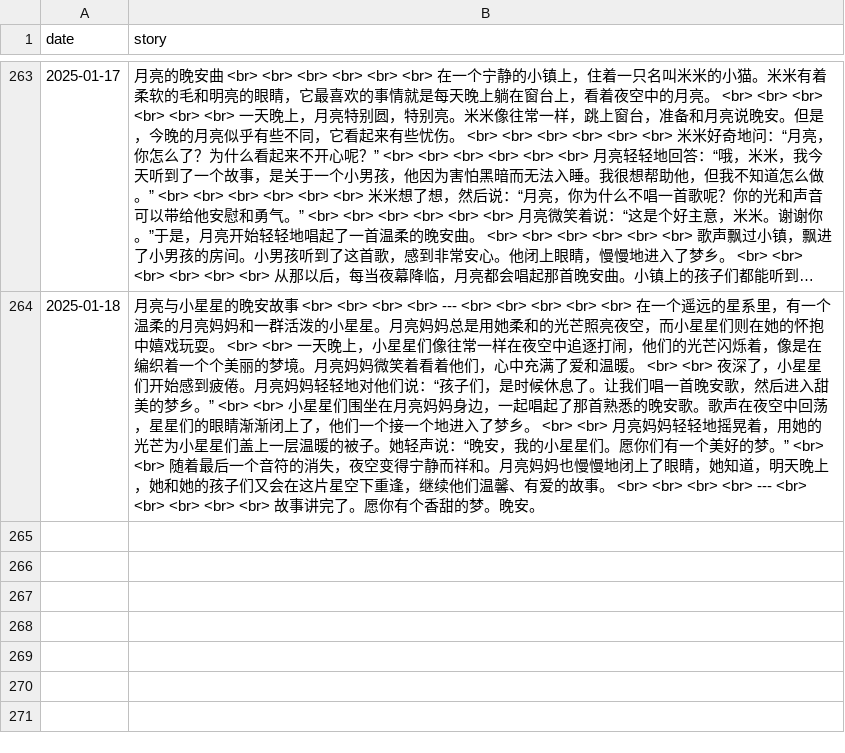
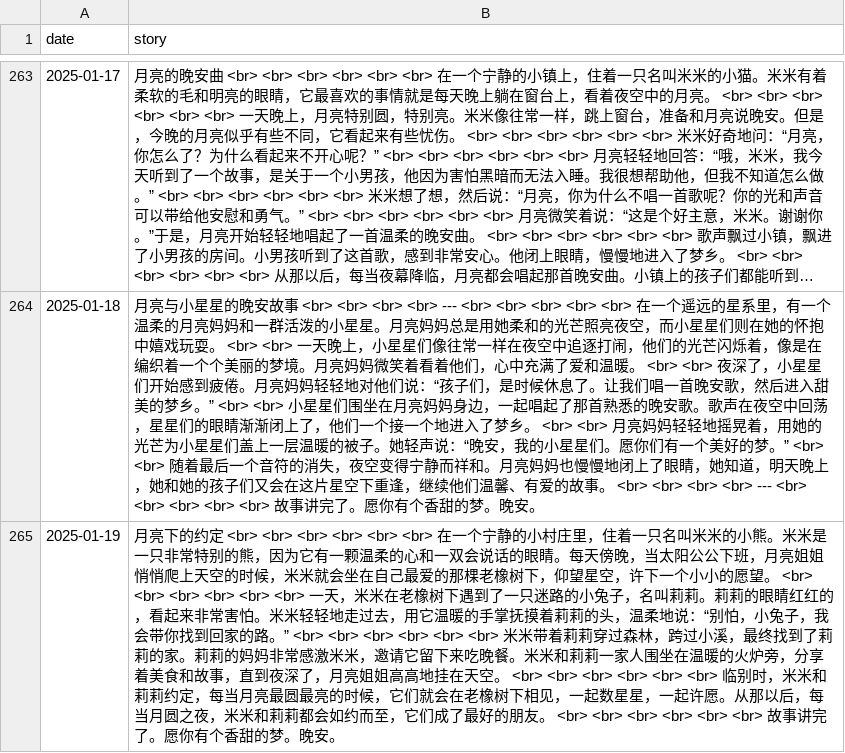
Before and after one commit to flowergod/storyBot, a CSV file: stories.csv, drawn as a sheet; only a part is shown, gaps mark what is left out; long unchanged cells end in …; the diff names each change by its address in the sheet, - before the commit and + after, or states it on an @@ line.

Commit message:
Update stories.csv with new story

```diff
--- a/stories.csv
+++ b/stories.csv
+row 265: 2025-01-19 | 月亮下的约定 <br> <br> <br> <br> <br> <br> 在一个宁静的小村庄里，住着一只名叫米米的小熊。米米是一只非常特别的熊，因为它有一颗温柔的心和一双会说话的眼睛。每天傍晚，当太阳公公下班，月亮姐姐悄悄爬上天空的时候，米米就会坐在自己最爱的那棵老橡树下，仰望星空，许下一个小小的愿望。 <br> <br> <br> <br> <br> <br> 一天，米米在老橡树下遇到了一只迷路的小兔子，名叫莉莉。莉莉的眼睛红红的，看起来非常害怕。米米轻轻地走过去，用它温暖的手掌抚摸着莉莉的头，温柔地说：“别怕，小兔子，我会带你找到回家的路。” <br> <br> <br> <br> <br> <br> 米米带着莉莉穿过森林，跨过小溪，最终找到了莉莉的家。莉莉的妈妈非常感激米米，邀请它留下来吃晚餐。米米和莉莉一家人围坐在温暖的火炉旁，分享着美食和故事，直到夜深了，月亮姐姐高高地挂在天空。 <br> <br> <br> <br> <br> <br> 临别时，米米和莉莉约定，每当月亮最圆最亮的时候，它们就会在老橡树下相见，一起数星星，一起许愿。从那以后，每当月圆之夜，米米和莉莉都会如约而至，它们成了最好的朋友。 <br> <br> <br> <br> <br> <br> 故事讲完了。愿你有个香甜的梦。晚安。
```
